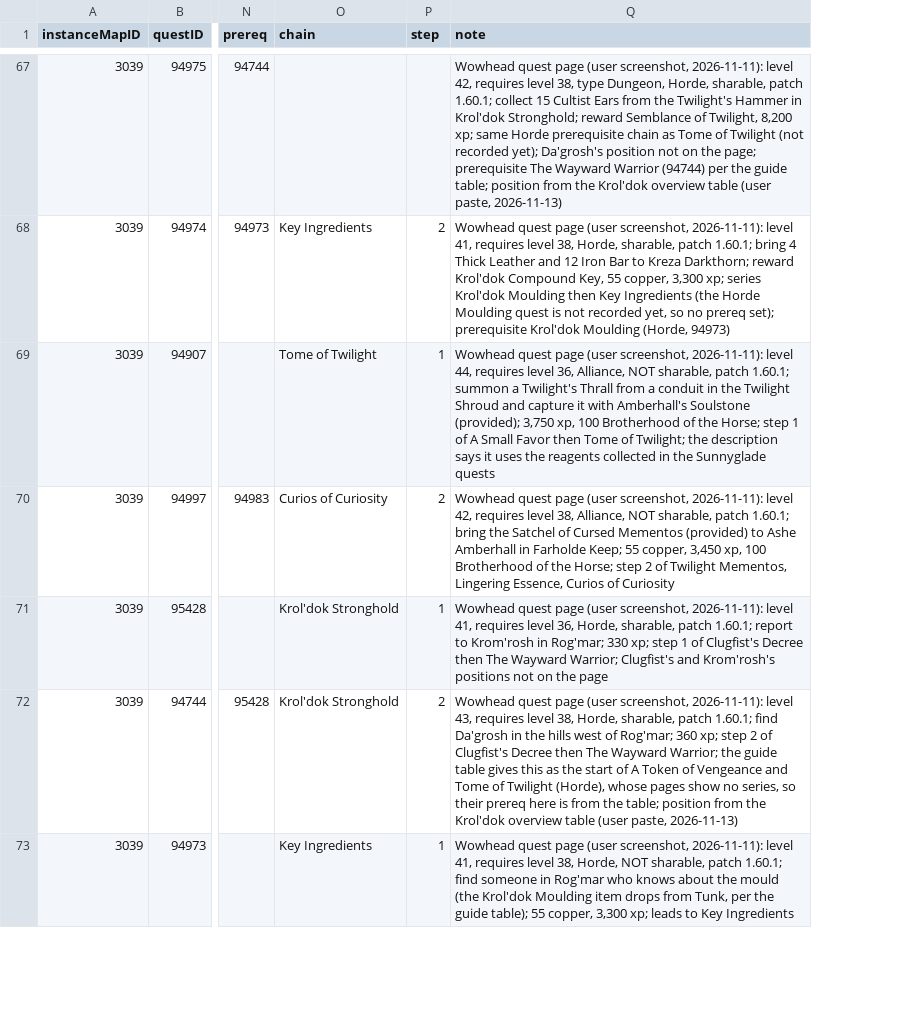
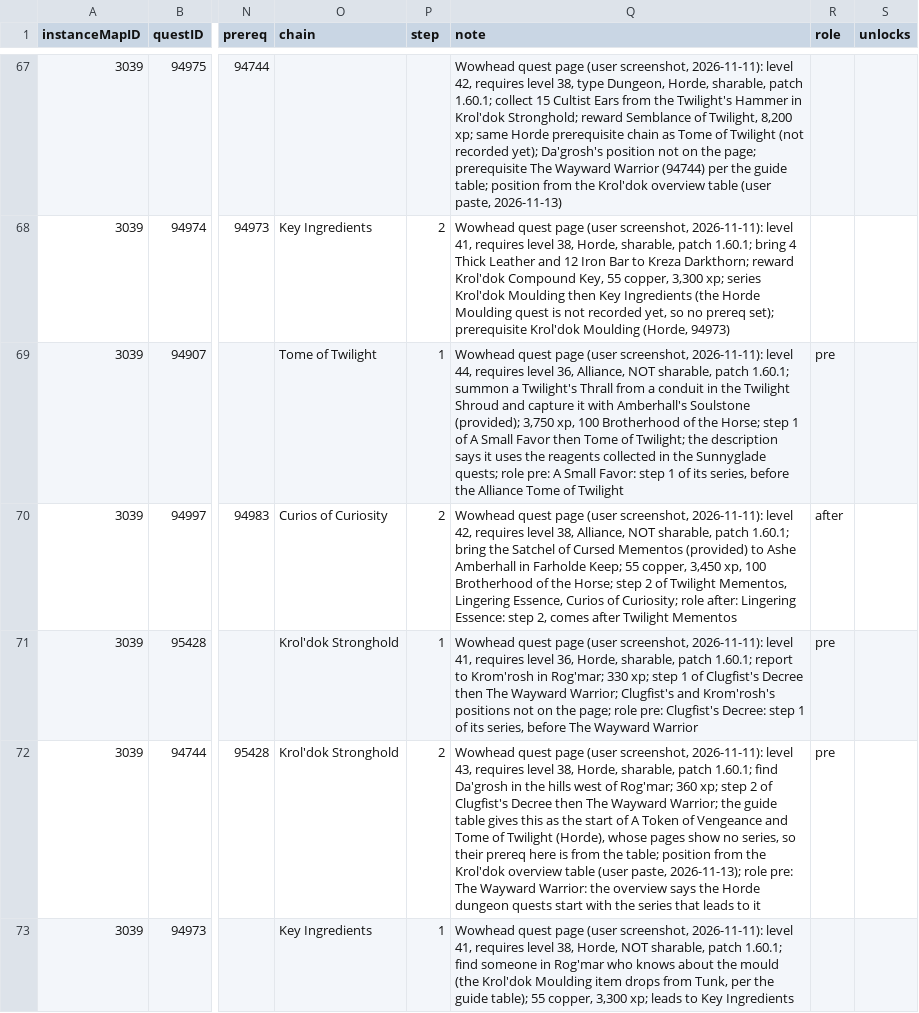
Before and after one commit to perweum/dungeon-crawler-forever, a CSV file: data/manual/dungeon_quests.csv, drawn as a sheet; only a part is shown, gaps mark what is left out; the diff covers the shown part only; the diff names each change by its address in the sheet, - before the commit and + after, or states it on an @@ line.

```diff
--- a/data/manual/dungeon_quests.csv
+++ b/data/manual/dungeon_quests.csv
+column R (role), rows 69-72: pre | after | pre | pre
+column S (unlocks), empty
-Q69 (note): …the Sunnyglade quests
+Q69 (note): …the Sunnyglade quests; role pre: A Small Favor: step 1 of its series, before the Alliance Tome of Twilight
-Q70 (note): …Curios of Curiosity
+Q70 (note): …Curios of Curiosity; role after: Lingering Essence: step 2, comes after Twilight Mementos
-Q71 (note): …on the page
+Q71 (note): …on the page; role pre: Clugfist's Decree: step 1 of its series, before The Wayward Warrior
-Q72 (note): …(user paste, 2026-11-13)
+Q72 (note): …(user paste, 2026-11-13); role pre: The Wayward Warrior: the overview says the Horde dungeon quests start with the series that leads to it
```
Also changed, not shown: 27 edited cells elsewhere in this file, data/manual/markers.csv, data/manual/routes.csv, 16 other files.
